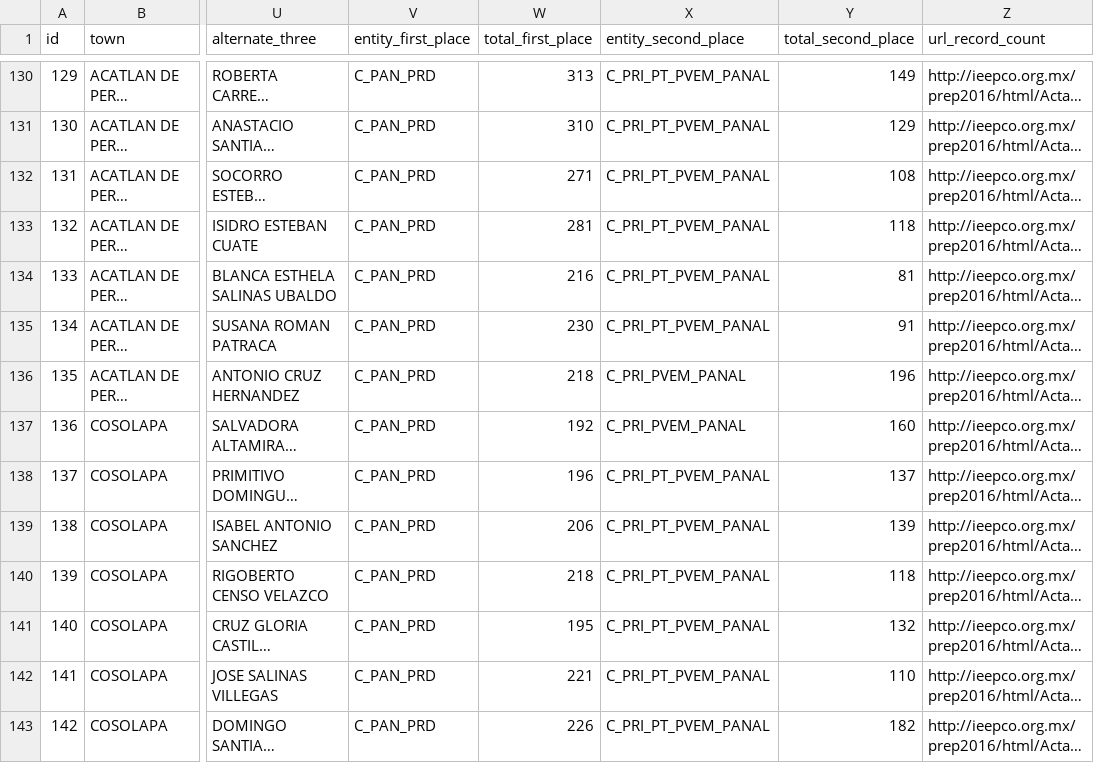
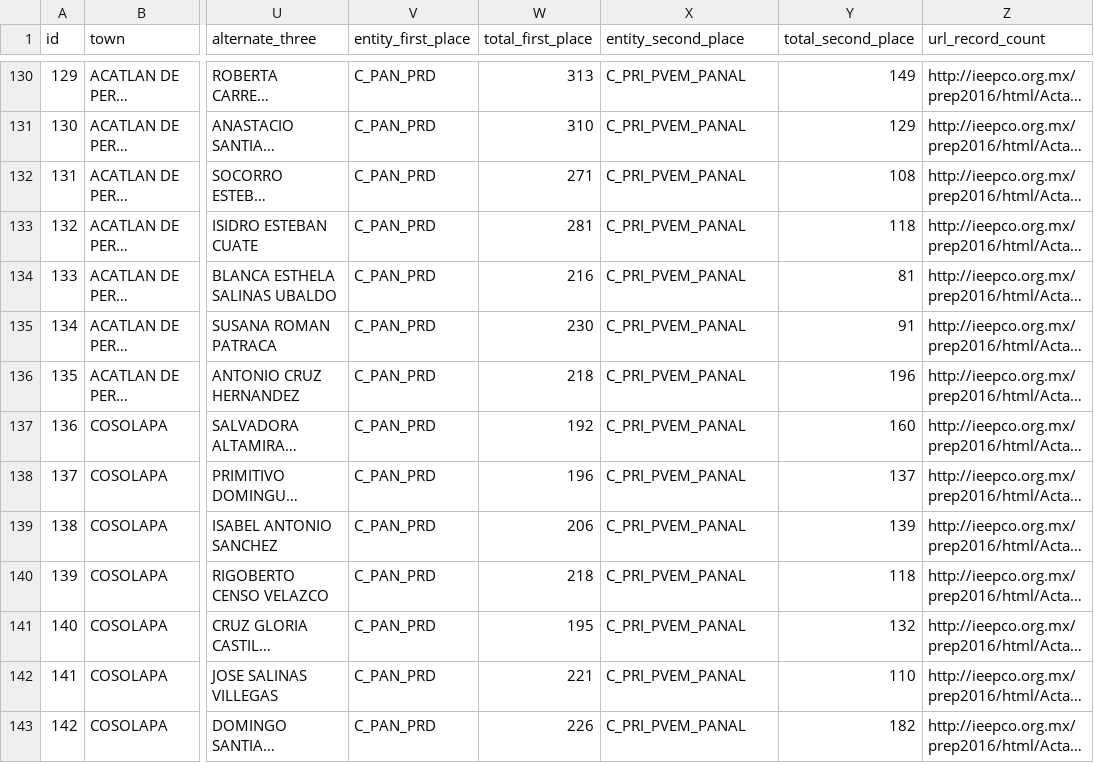
Before and after one commit to lopezoliveraeddy/sidener, a CSV file: src/main/resources/config/liquibase/pollingPlace.csv, drawn as a sheet; only a part is shown, gaps mark what is left out; long unchanged cells end in …; the diff covers the shown part only; the diff names each change by its address in the sheet, - before the commit and + after, or states it on an @@ line.

```diff
--- a/src/main/resources/config/liquibase/pollingPlace.csv
+++ b/src/main/resources/config/liquibase/pollingPlace.csv
-X130:X135 (entity_second_place): C_PRI_PT_PVEM_PANAL
+X130:X135 (entity_second_place): C_PRI_PVEM_PANAL
-X138:X143 (entity_second_place): C_PRI_PT_PVEM_PANAL
+X138:X143 (entity_second_place): C_PRI_PVEM_PANAL
```
Also changed, not shown: 179 edited cells elsewhere in this file, src/main/resources/config/liquibase/district.csv.
